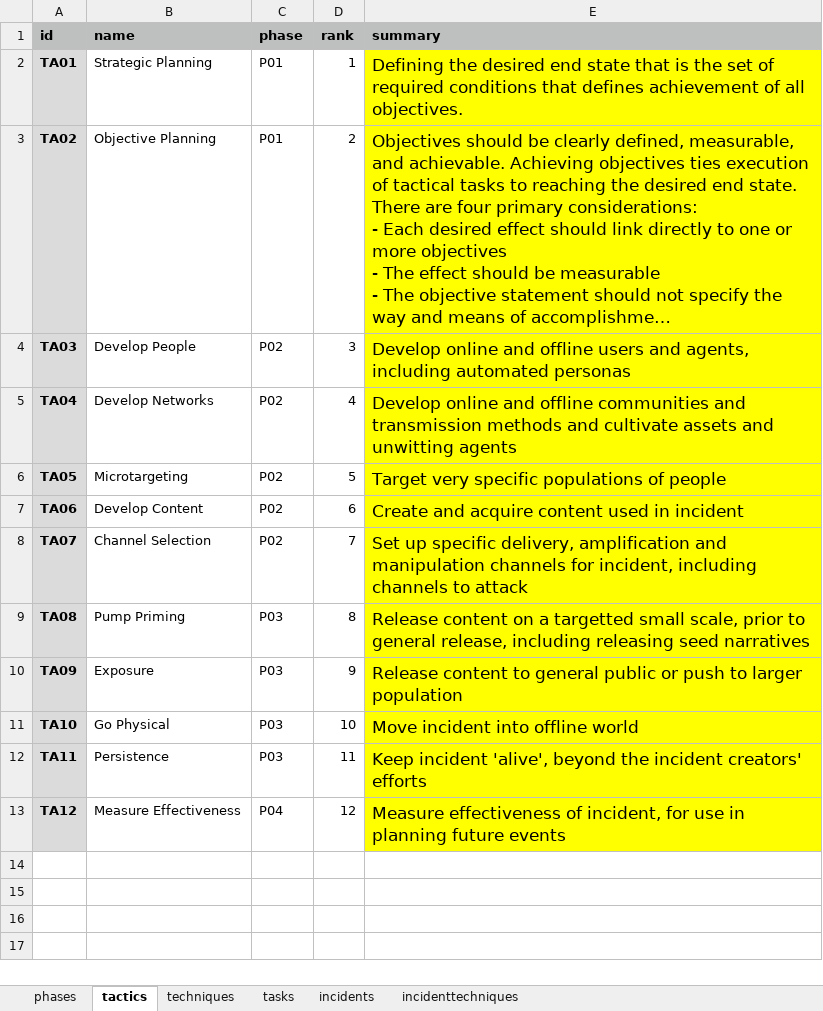
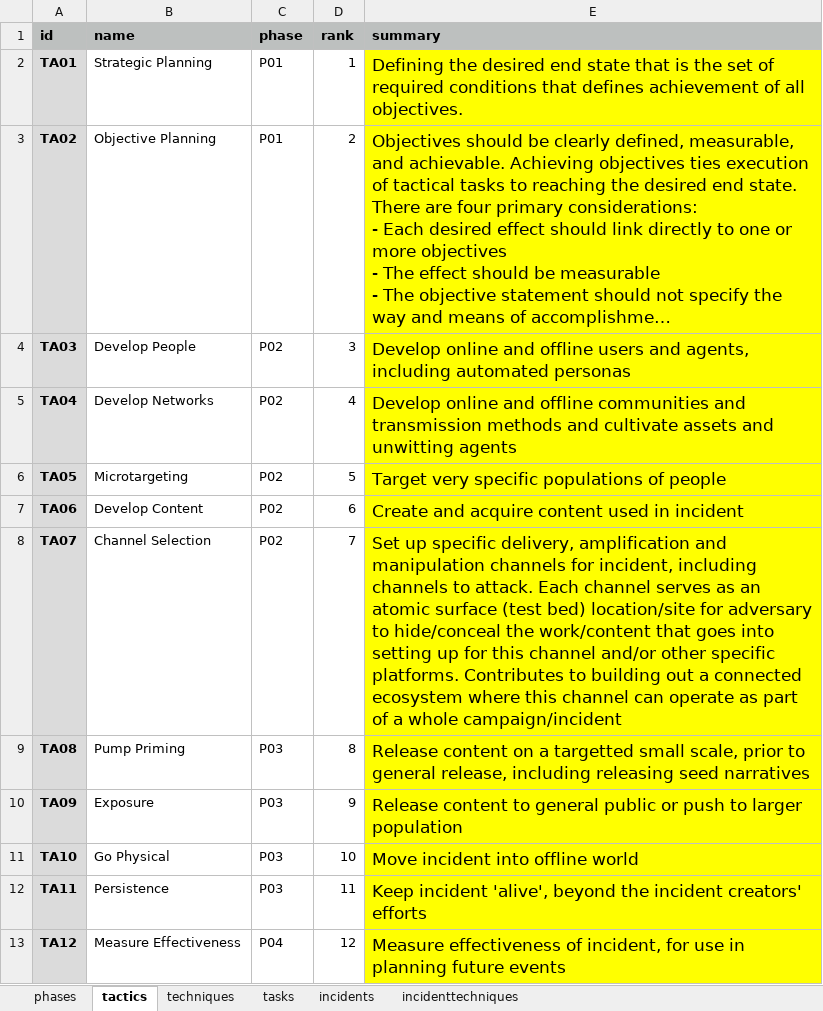
Before and after one commit to misinfosecproject/amitt_framework, an Excel workbook: generating_code/amitt_metadata_v3.xlsx, sheet tactics, drawn as a sheet; long unchanged cells end in …; values as stored, in another font and other column widths than the file's, no borders; the diff names each change by its address in the sheet, - before the commit and + after, or states it on an @@ line.

```diff
--- a/generating_code/amitt_metadata_v3.xlsx (sheet tactics)
+++ b/generating_code/amitt_metadata_v3.xlsx (sheet tactics)
-E8 (summary): …channels to attack
+E8 (summary): …channels to attack. Each channel serves as an atomic surface (test bed) location/site for adversary to hide/conceal the work/content that goes into setting up for this channel and/or other specific platforms. Contributes to building out a connected ecosystem where this channel can operate as part of a whole campaign/incident
```
Also changed, not shown: sheet techniques, 56 other files.
